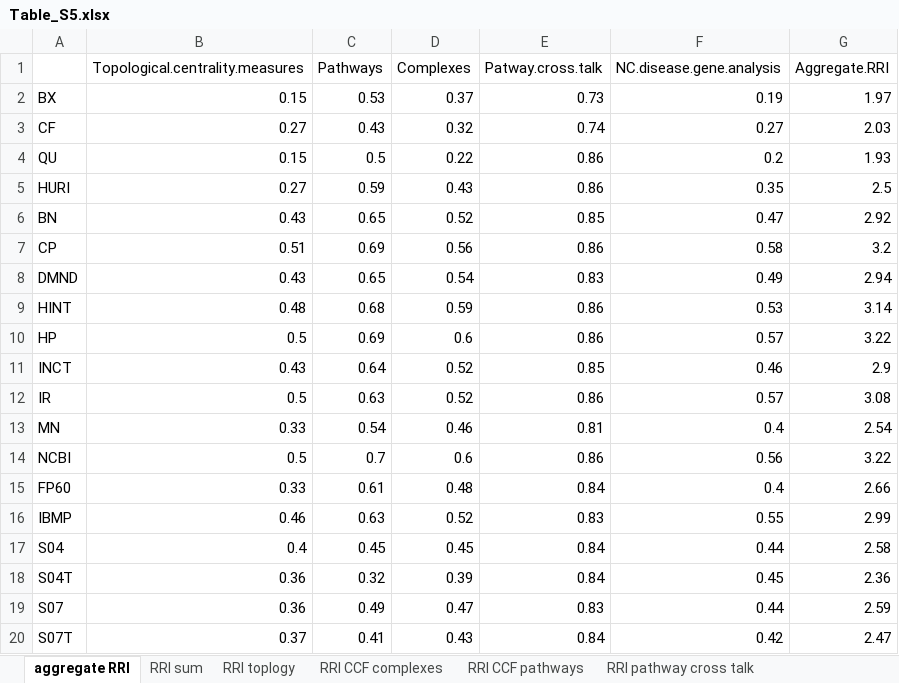
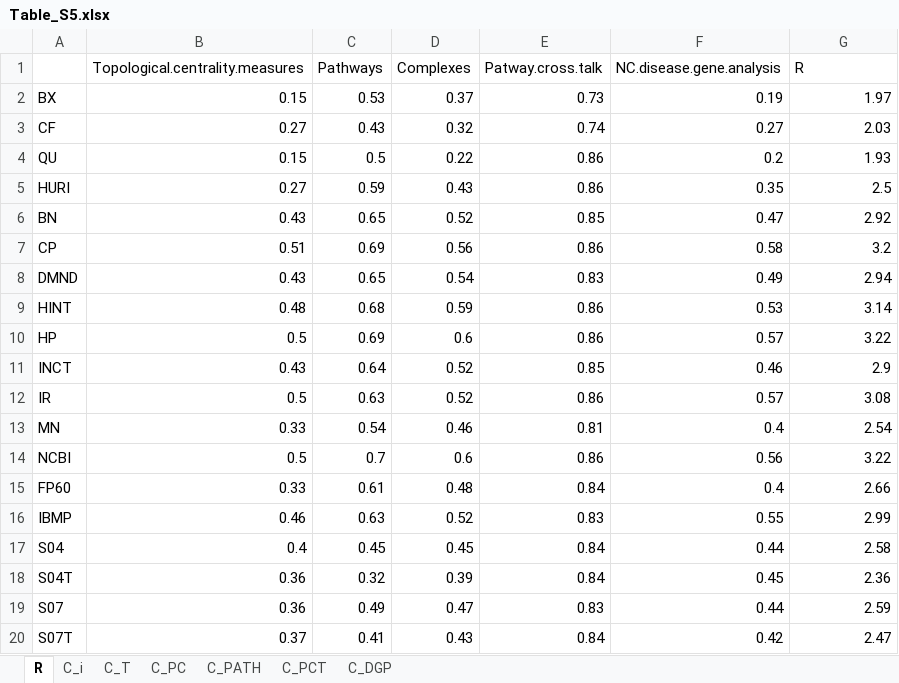
Before and after one commit to emosca-cnr/interactome-comparison, an Excel workbook: supplementary_tables/Table_S5.xlsx, sheet R, drawn as a sheet; values as stored, in another font and other column widths than the file's, no borders; the diff names each change by its address in the sheet, - before the commit and + after, or states it on an @@ line.

Commit message:
s5

```diff
--- a/supplementary_tables/Table_S5.xlsx (sheet R)
+++ b/supplementary_tables/Table_S5.xlsx (sheet R)
-sheet tab: aggregate RRI
+sheet tab: R
-sheet tab: RRI sum
+sheet tab: C_i
-sheet tab: RRI toplogy
+sheet tab: C_T
-sheet tab: RRI CCF complexes
+sheet tab: C_PC
-sheet tab: RRI CCF pathways
+sheet tab: C_PATH
-sheet tab: RRI pathway cross talk
+sheet tab: C_PCT
-G1: Aggregate.RRI
+G1: R
```
Also changed, not shown: other sheet tabs.
